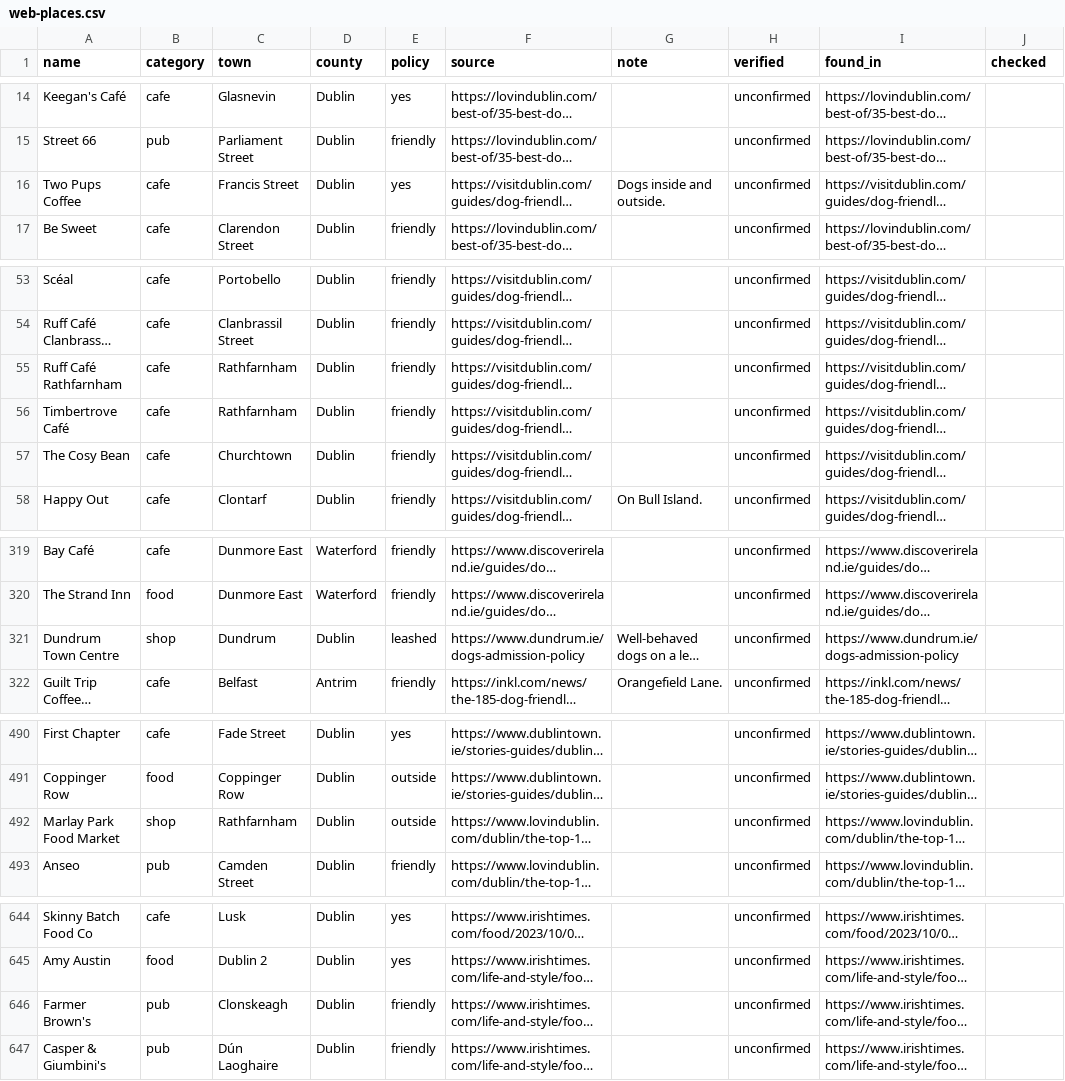
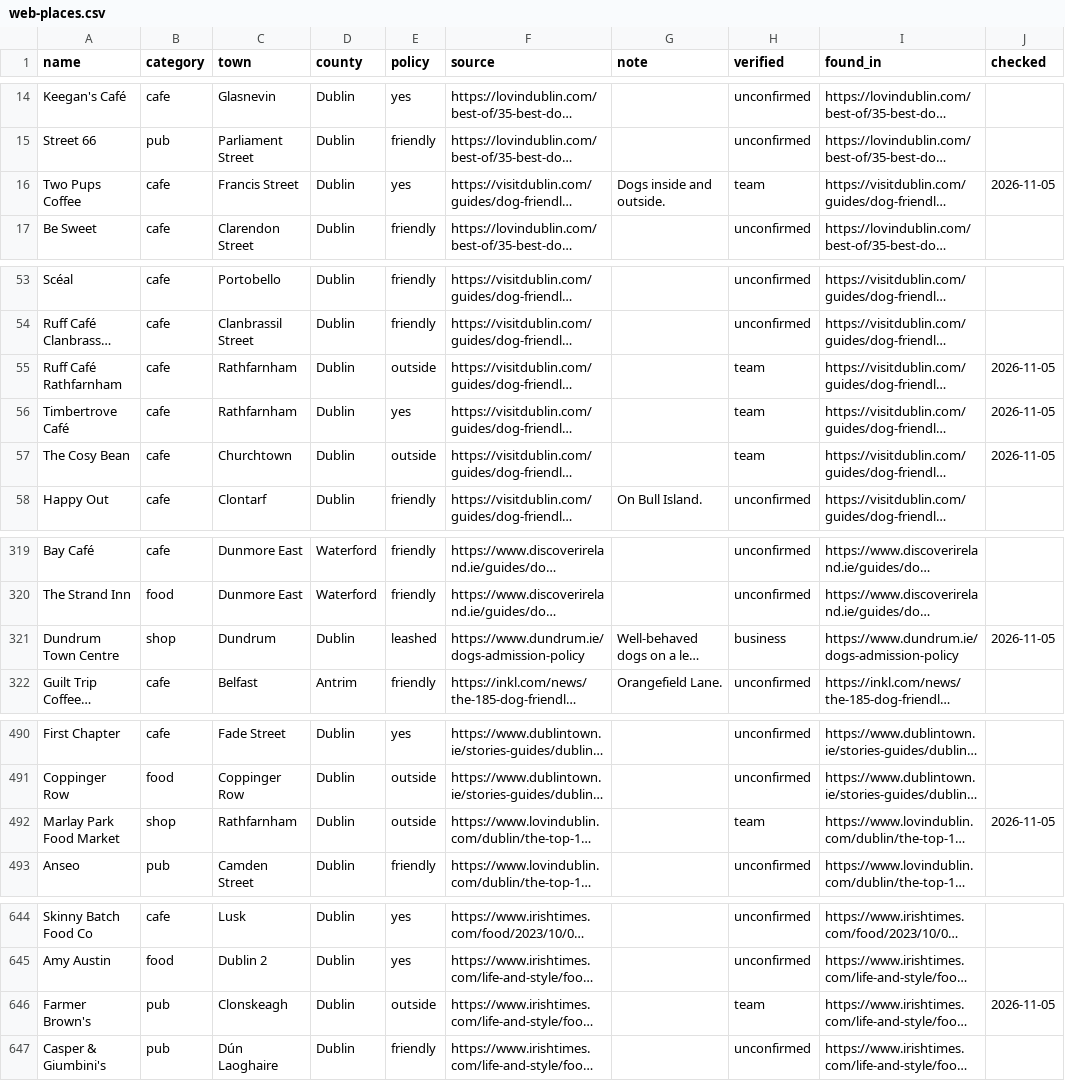
Before and after one commit to BlackLabs1/Dog-Friendly-Ireland, a CSV file: data/web-places.csv, drawn as a sheet; only a part is shown, gaps mark what is left out; long unchanged cells end in …; the diff names each change by its address in the sheet, - before the commit and + after, or states it on an @@ line.

```diff
--- a/data/web-places.csv
+++ b/data/web-places.csv
-H16 (verified): unconfirmed
+H16 (verified): team
-J16 (checked): (empty)
+J16 (checked): 2026-11-05
-E55 (policy): friendly
+E55 (policy): outside
-H55:H57 (verified): unconfirmed
+H55:H57 (verified): team
-J55:J57 (checked): (empty)
+J55:J57 (checked): 2026-11-05
-E56 (policy): friendly
+E56 (policy): yes
-E57 (policy): friendly
+E57 (policy): outside
-H321 (verified): unconfirmed
+H321 (verified): business
-J321 (checked): (empty)
+J321 (checked): 2026-11-05
-H492 (verified): unconfirmed
+H492 (verified): team
-J492 (checked): (empty)
+J492 (checked): 2026-11-05
-E646 (policy): friendly
+E646 (policy): outside
-H646 (verified): unconfirmed
+H646 (verified): team
-J646 (checked): (empty)
+J646 (checked): 2026-11-05
```
